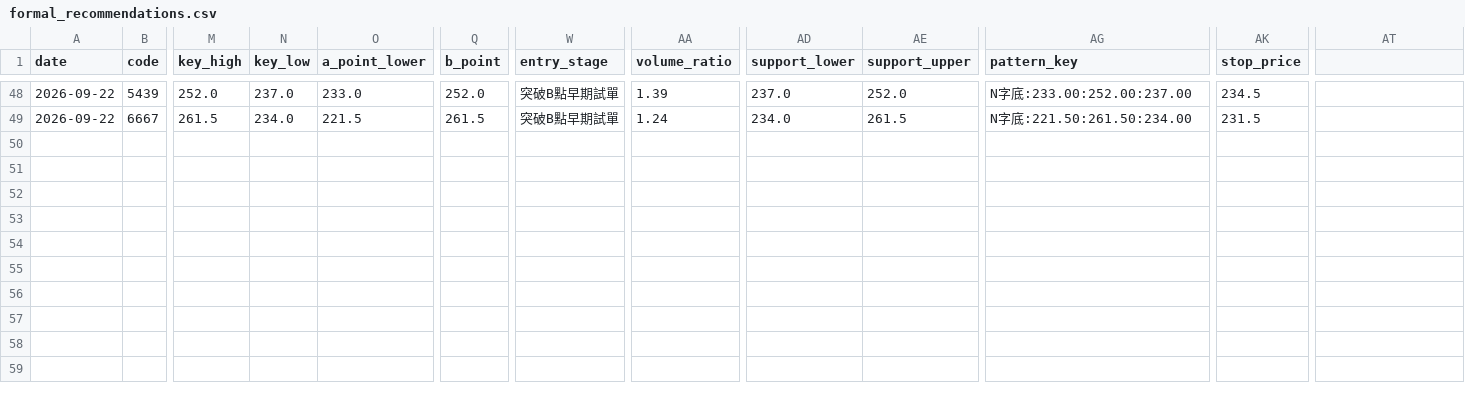
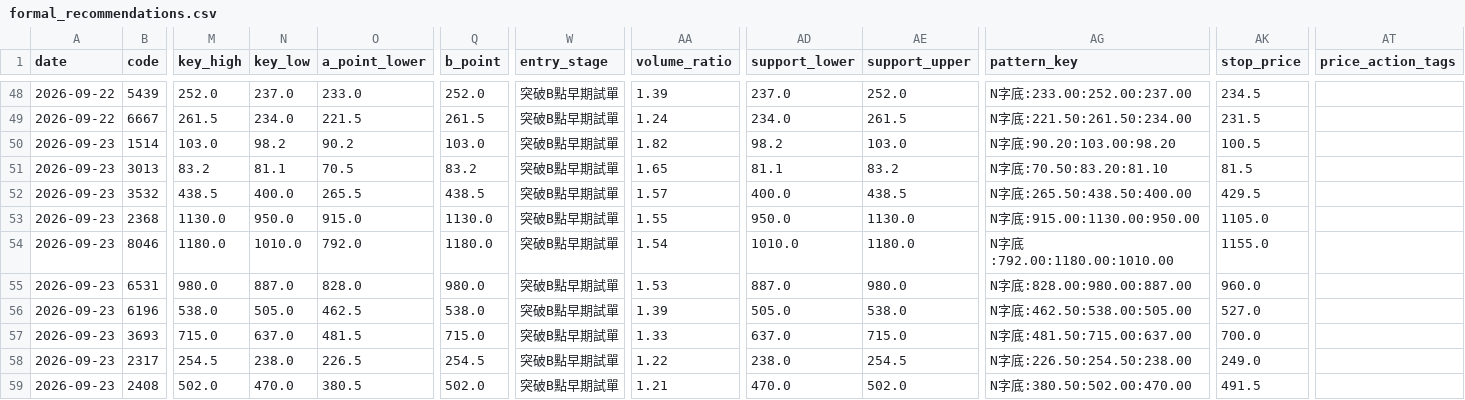
Before and after one commit to leowang51768-ops/lobster-radar-cloud, a CSV file: formal_recommendations.csv, drawn as a sheet; only a part is shown, gaps mark what is left out; rows hold the shown columns only; the diff names each change by its address in the sheet, - before the commit and + after, or states it on an @@ line.

```diff
--- a/formal_recommendations.csv
+++ b/formal_recommendations.csv
-AT1: (empty)
+AT1: price_action_tags
+row 50: 2026-09-23 | 1514 | 103.0 | 98.2 | 90.2 | 103.0 | 突破B點早期試單 | 1.82 | 98.2 | 103.0 | N字底:90.20:103.00:98.20 | 100.5
+row 51: 2026-09-23 | 3013 | 83.2 | 81.1 | 70.5 | 83.2 | 突破B點早期試單 | 1.65 | 81.1 | 83.2 | N字底:70.50:83.20:81.10 | 81.5
+row 52: 2026-09-23 | 3532 | 438.5 | 400.0 | 265.5 | 438.5 | 突破B點早期試單 | 1.57 | 400.0 | 438.5 | N字底:265.50:438.50:400.00 | 429.5
+row 53: 2026-09-23 | 2368 | 1130.0 | 950.0 | 915.0 | 1130.0 | 突破B點早期試單 | 1.55 | 950.0 | 1130.0 | N字底:915.00:1130.00:950.00 | 1105.0
+row 54: 2026-09-23 | 8046 | 1180.0 | 1010.0 | 792.0 | 1180.0 | 突破B點早期試單 | 1.54 | 1010.0 | 1180.0 | N字底:792.00:1180.00:1010.00 | 1155.0
+row 55: 2026-09-23 | 6531 | 980.0 | 887.0 | 828.0 | 980.0 | 突破B點早期試單 | 1.53 | 887.0 | 980.0 | N字底:828.00:980.00:887.00 | 960.0
+row 56: 2026-09-23 | 6196 | 538.0 | 505.0 | 462.5 | 538.0 | 突破B點早期試單 | 1.39 | 505.0 | 538.0 | N字底:462.50:538.00:505.00 | 527.0
+row 57: 2026-09-23 | 3693 | 715.0 | 637.0 | 481.5 | 715.0 | 突破B點早期試單 | 1.33 | 637.0 | 715.0 | N字底:481.50:715.00:637.00 | 700.0
+row 58: 2026-09-23 | 2317 | 254.5 | 238.0 | 226.5 | 254.5 | 突破B點早期試單 | 1.22 | 238.0 | 254.5 | N字底:226.50:254.50:238.00 | 249.0
+row 59: 2026-09-23 | 2408 | 502.0 | 470.0 | 380.5 | 502.0 | 突破B點早期試單 | 1.21 | 470.0 | 502.0 | N字底:380.50:502.00:470.00 | 491.5
```
Also changed, not shown: candidate_status.csv, line_pick_performance.csv, 6 other files.
